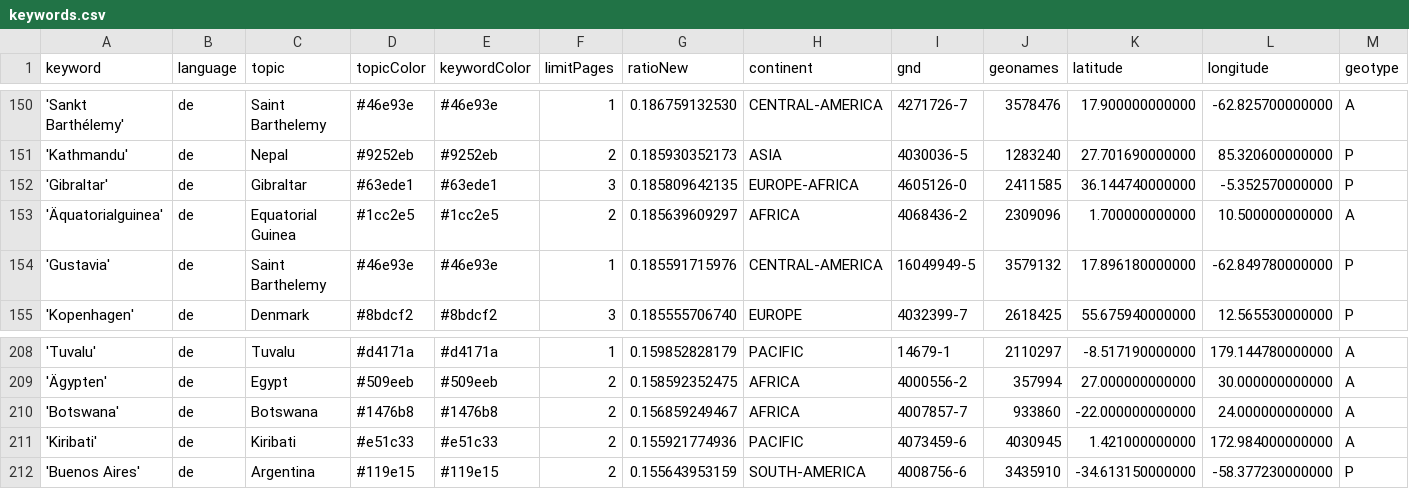
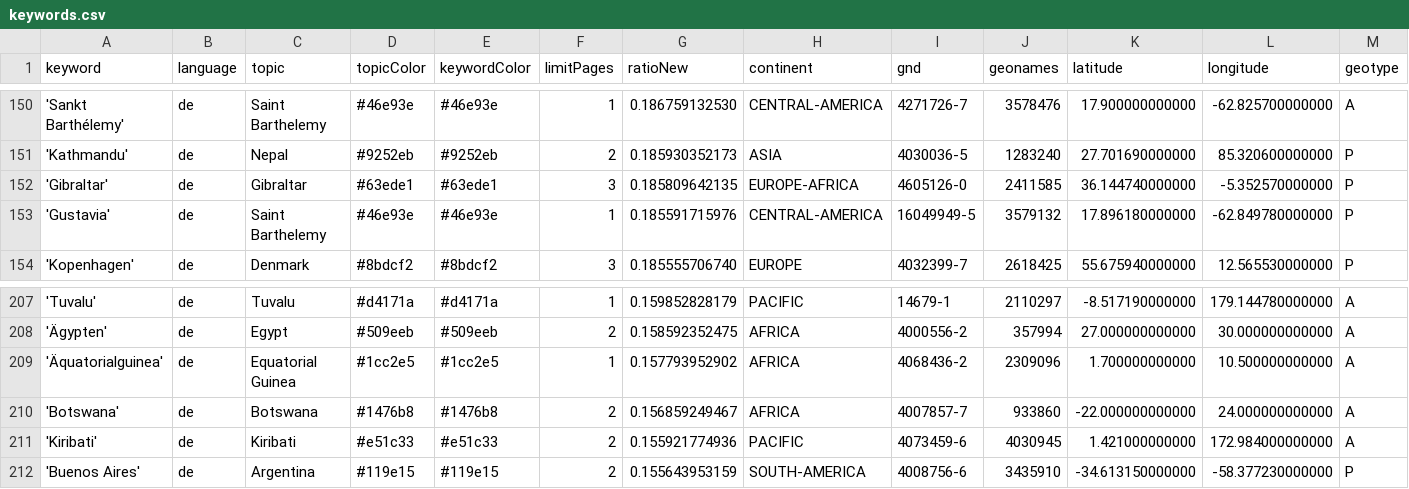
Before and after one commit to mizilett-news/ortsFluesterer, a CSV file: keywords.csv, drawn as a sheet; only a part is shown, gaps mark what is left out; removed rows and columns are numbered as before the commit, all else as after; rows hold the shown columns only; the diff names each change by its address in the sheet, - before the commit and + after, or states it on an @@ line.

Commit message:
Commit from GitHub Actions (harvest:0.0)

```diff
--- a/keywords.csv
+++ b/keywords.csv
-row 153: 'Äquatorialguinea' | de | Equatorial Guinea | #1cc2e5 | #1cc2e5 | 2 | 0.185639609297 | AFRICA | 4068436-2 | 2309096 | 1.700000000000 | 10.500000000000 | A
+row 209: 'Äquatorialguinea' | de | Equatorial Guinea | #1cc2e5 | #1cc2e5 | 1 | 0.157793952902 | AFRICA | 4068436-2 | 2309096 | 1.700000000000 | 10.500000000000 | A
```
